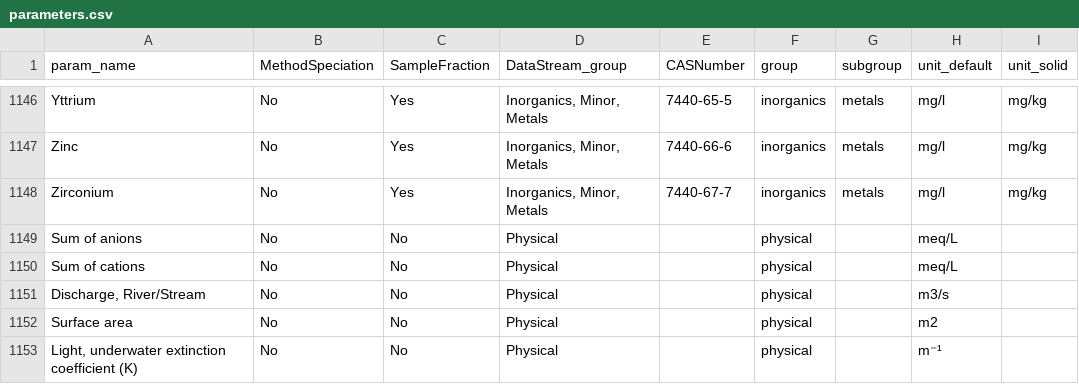
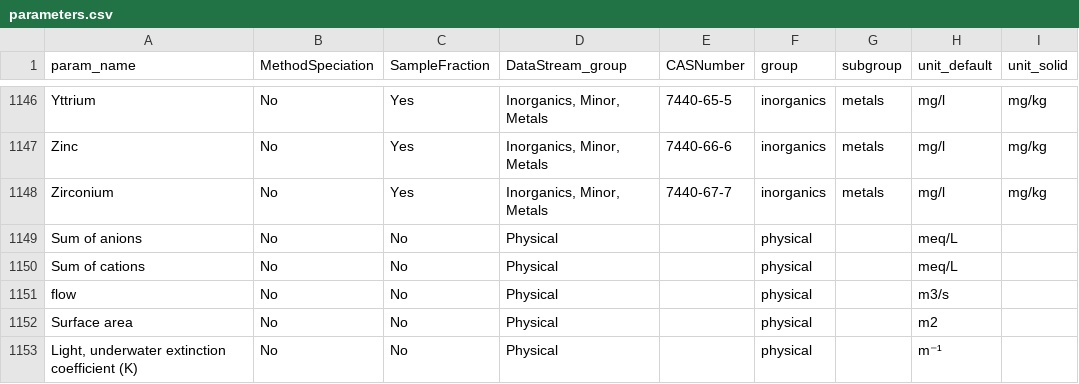
Before and after one commit to YukonWRB/AquaCache, a CSV file: inst/extdata/parameters.csv, drawn as a sheet; only a part is shown, gaps mark what is left out.

Commit message:
change parameter name

```diff
--- a/inst/extdata/parameters.csv
+++ b/inst/extdata/parameters.csv
@@ -1150,3 +1150,3 @@ Sum of anions,No,No,Physical, ,physical,,meq/L,
 Sum of cations,No,No,Physical, ,physical,,meq/L,
-"Discharge, River/Stream",No,No,Physical, ,physical,,m3/s,
+"flow",No,No,Physical, ,physical,,m3/s,
 Surface area,No,No,Physical, ,physical,,m2,
```
Also changed, not shown: 5 other files.
